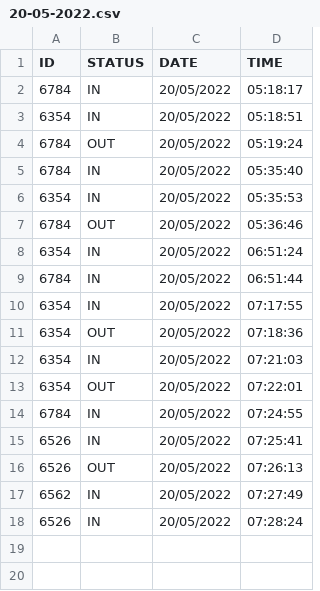
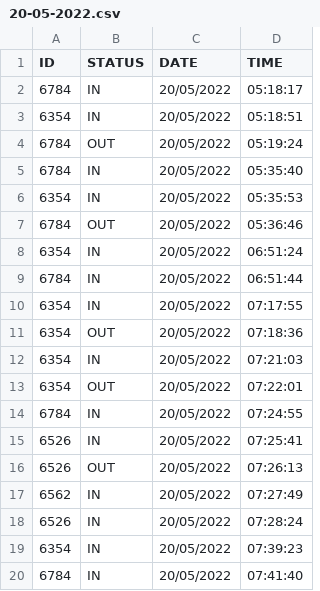
Before and after one commit to RANDDLABS/Attendance-Log, a CSV file: attentence/2022/May/20-05-2022.csv, drawn as a sheet; the diff names each change by its address in the sheet, - before the commit and + after, or states it on an @@ line.

Commit message:
20-05-2022

```diff
--- a/attentence/2022/May/20-05-2022.csv
+++ b/attentence/2022/May/20-05-2022.csv
+row 19: 6354 | IN | 20/05/2022 | 07:39:23
+row 20: 6784 | IN | 20/05/2022 | 07:41:40
```
